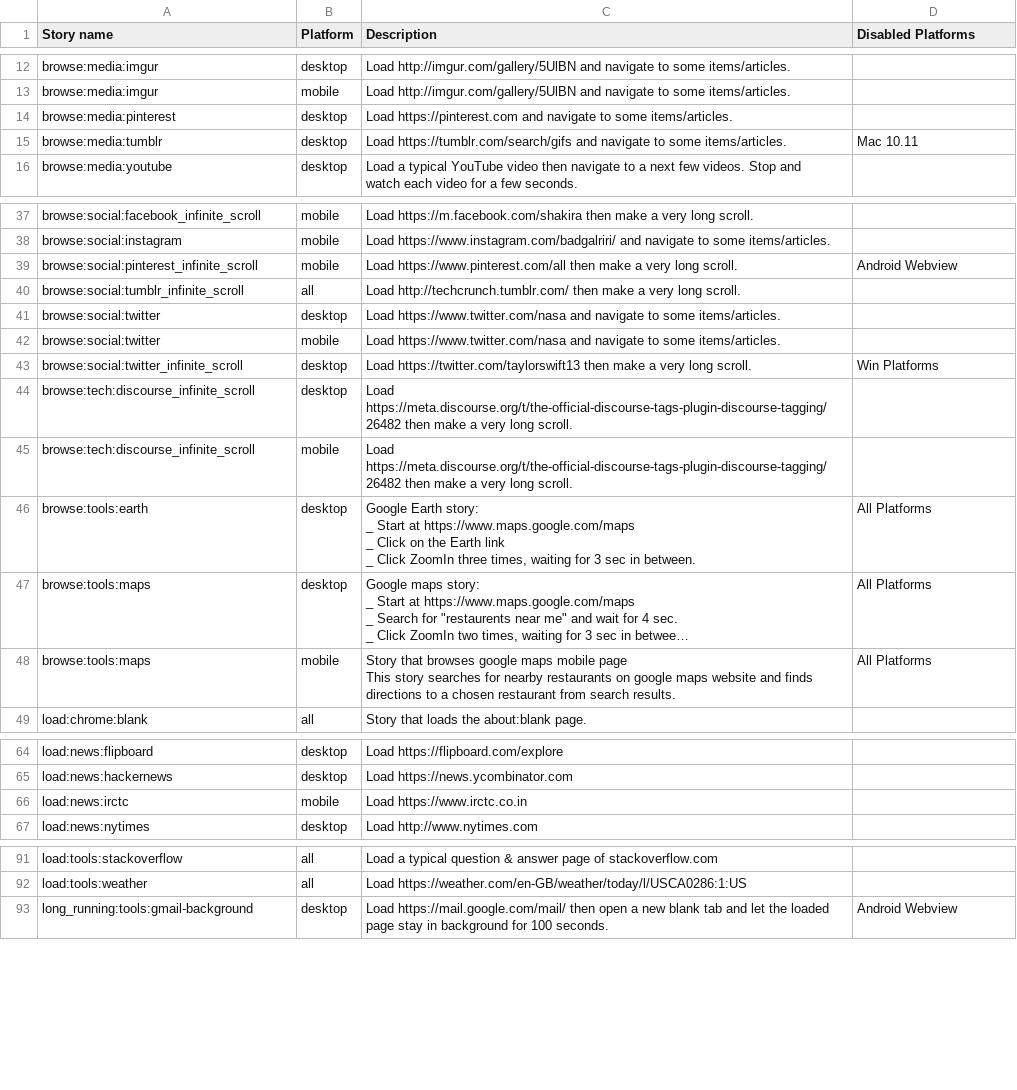
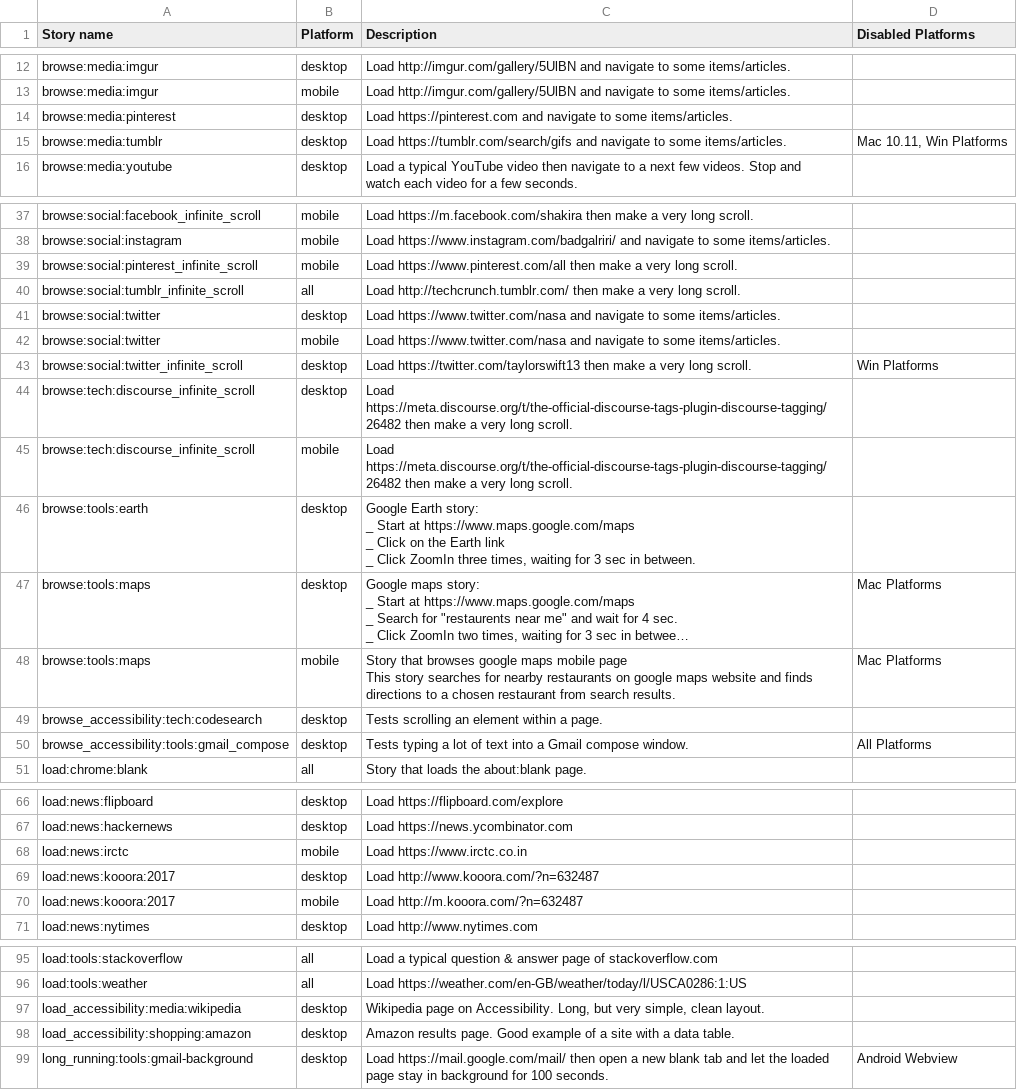
Before and after one commit to webrtc-uwp/chromium-tools, a CSV file: perf/system_health_stories.csv, drawn as a sheet; only a part is shown, gaps mark what is left out; long unchanged cells end in …; the diff names each change by its address in the sheet, - before the commit and + after, or states it on an @@ line.

Commit message:
Add kooora loading stories which represent RTL languages web sites
This CL also tries out the new story name format <user intent>:<site cateogory>:<site name>:<year recorded>

Bug: chromium:774577
Change-Id: I2ba1dfa7311e70bfbaa1d6f2cf26f53ca70d9a20
Reviewed-on: https://chromium-review.googlesource.com/723134
Commit-Queue: Ned Nguyen <nednguyen@google.com>
Reviewed-by: Juan Antonio Navarro Pérez <perezju@chromium.org>
Cr-Original-Commit-Position: refs/heads/master@{#515322}
Cr-Mirrored-From: https://chromium.googlesource.com/chromium/src
Cr-Mirrored-Commit: 2bb93107067333e5f3a5b6f7b1469c11c4f5a9c3

```diff
--- a/perf/system_health_stories.csv
+++ b/perf/system_health_stories.csv
-D15 (Disabled Platforms): Mac 10.11
+D15 (Disabled Platforms): Mac 10.11, Win Platforms
-D39 (Disabled Platforms): Android Webview
+D39 (Disabled Platforms): (empty)
-D46 (Disabled Platforms): All Platforms
+D46 (Disabled Platforms): (empty)
-D47:D48 (Disabled Platforms): All Platforms
+D47:D48 (Disabled Platforms): Mac Platforms
+row 49: browse_accessibility:tech:codesearch | desktop | Tests scrolling an element within a page.
+row 50: browse_accessibility:tools:gmail_compose | desktop | Tests typing a lot of text into a Gmail compose window. | All Platforms
+row 69: load:news:kooora:2017 | desktop | Load http://www.kooora.com/?n=632487
+row 70: load:news:kooora:2017 | mobile | Load http://m.kooora.com/?n=632487
+row 97: load_accessibility:media:wikipedia | desktop | Wikipedia page on Accessibility. Long, but very simple, clean layout.
+row 98: load_accessibility:shopping:amazon | desktop | Amazon results page. Good example of a site with a data table.
```
Also changed, not shown: 7 other files.
